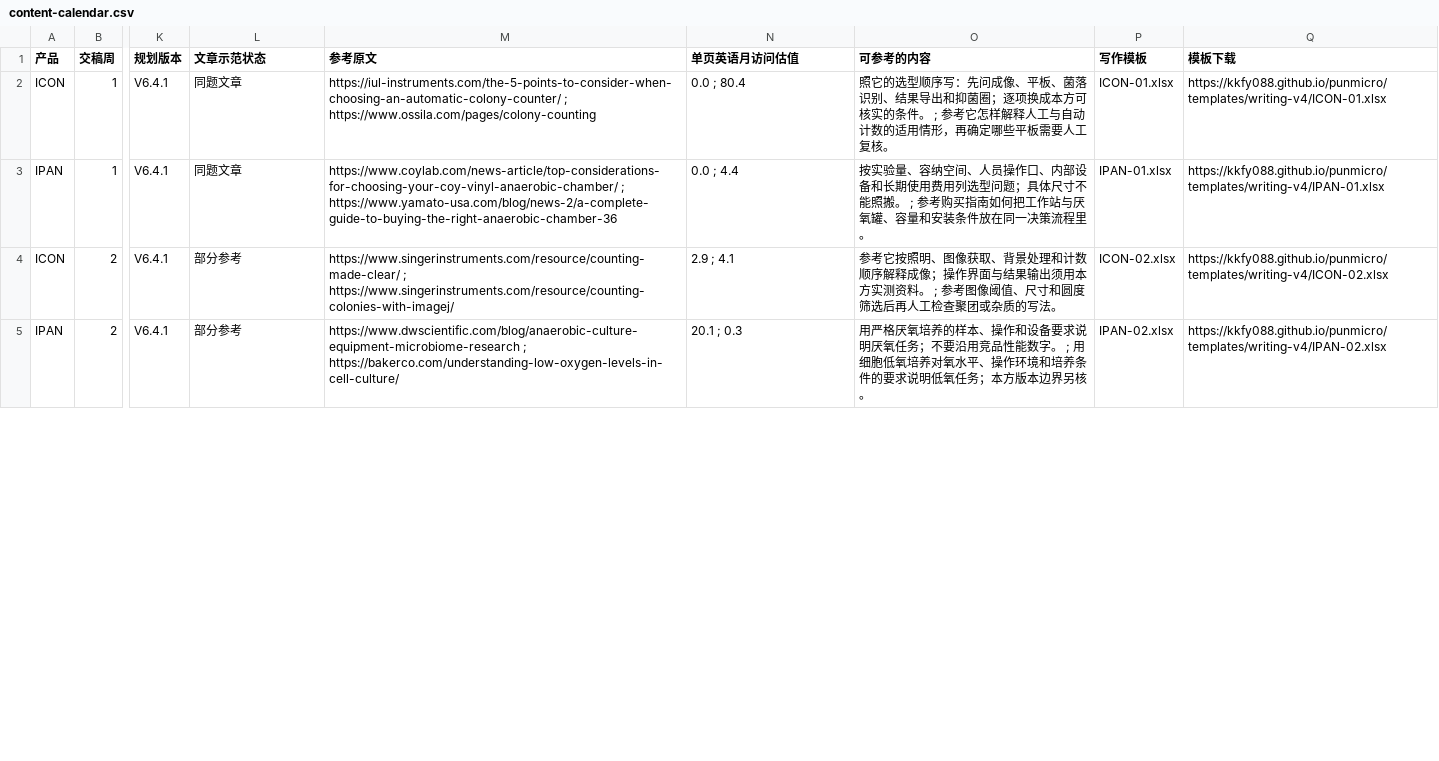
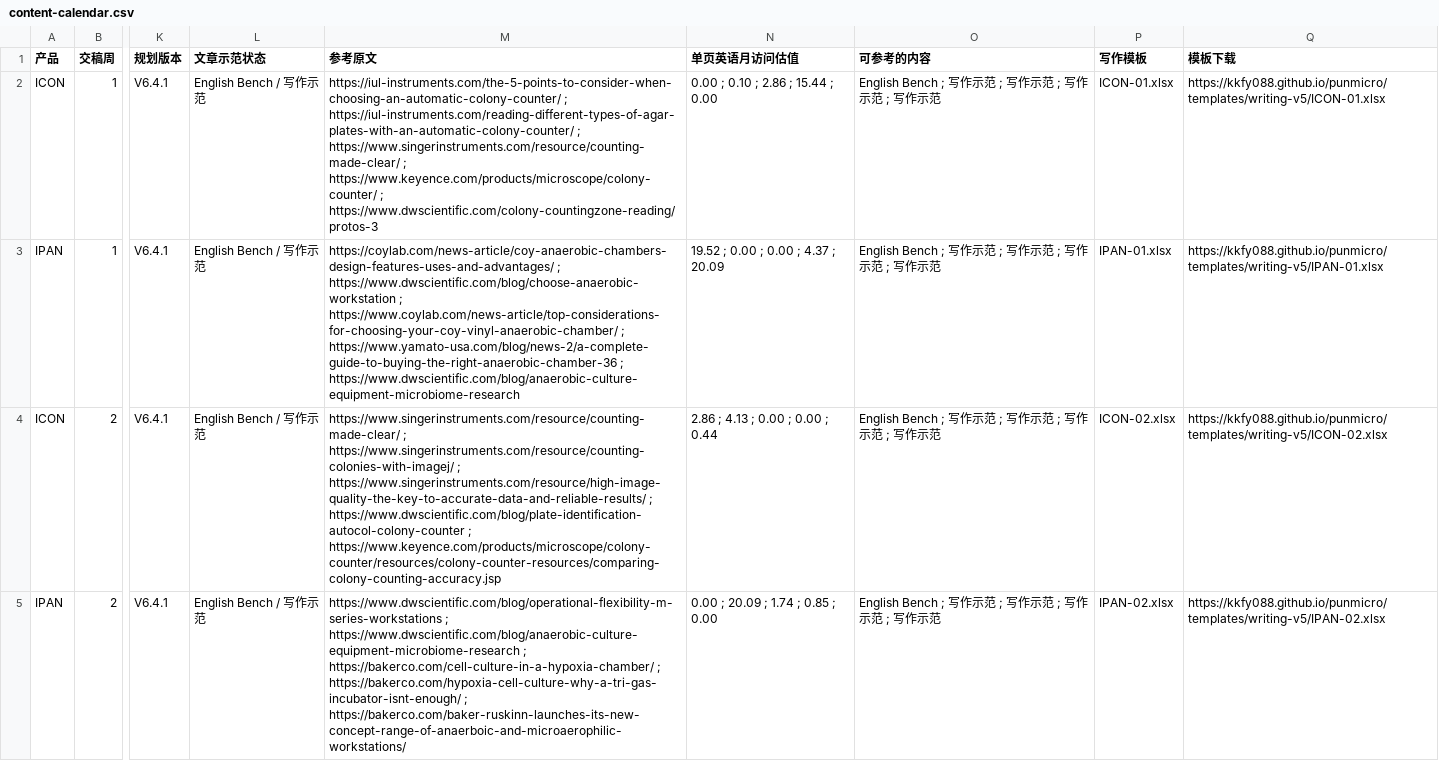
Before and after one commit to kkfy088/kkfy088.github.io, a CSV file: punmicro/8weeks_content_plan_final/content-calendar.csv, drawn as a sheet; only a part is shown, gaps mark what is left out; the diff covers the shown part only; the diff names each change by its address in the sheet, - before the commit and + after, or states it on an @@ line.

Commit message:
Update eight-week PUNMICRO references and writing templates

```diff
--- a/punmicro/8weeks_content_plan_final/content-calendar.csv
+++ b/punmicro/8weeks_content_plan_final/content-calendar.csv
-L2:L3 (文章示范状态): 同题文章
+L2:L3 (文章示范状态): English Bench / 写作示范
-M2 (参考原文): https://iul-instruments.com/the-5-points-to-consider-when-choosing-an-automatic-colony-counter/ ; https://www.ossila.com/pages/colony-counting
+M2 (参考原文): https://iul-instruments.com/the-5-points-to-consider-when-choosing-an-automatic-colony-counter/ ; https://iul-instruments.com/reading-different-types-of-agar-plates-with-an-automatic-colony-counter/ ; https://www.singerinstruments.com/resource/counting-made-clear/ ; https://www.keyence.com/products/microscope/colony-counter/ ; https://www.dwscientific.com/colony-countingzone-reading/protos-3
-N2 (单页英语月访问估值): 0.0 ; 80.4
+N2 (单页英语月访问估值): 0.00 ; 0.10 ; 2.86 ; 15.44 ; 0.00
-O2 (可参考的内容): 照它的选型顺序写：先问成像、平板、菌落识别、结果导出和抑菌圈；逐项换成本方可核实的条件。 ; 参考它怎样解释人工与自动计数的适用情形，再确定哪些平板需要人工复核。
+O2 (可参考的内容): English Bench ; 写作示范 ; 写作示范 ; 写作示范 ; 写作示范
-Q2 (模板下载): https://kkfy088.github.io/punmicro/templates/writing-v4/ICON-01.xlsx
+Q2 (模板下载): https://kkfy088.github.io/punmicro/templates/writing-v5/ICON-01.xlsx
-M3 (参考原文): https://www.coylab.com/news-article/top-considerations-for-choosing-your-coy-vinyl-anaerobic-chamber/ ; https://www.yamato-usa.com/blog/news-2/a-complete-guide-to-buying-the-right-anaerobic-chamber-36
+M3 (参考原文): https://coylab.com/news-article/coy-anaerobic-chambers-design-features-uses-and-advantages/ ; https://www.dwscientific.com/blog/choose-anaerobic-workstation ; https://www.coylab.com/news-article/top-considerations-for-choosing-your-coy-vinyl-anaerobic-chamber/ ; https://www.yamato-usa.com/blog/news-2/a-complete-guide-to-buying-the-right-anaerobic-chamber-36 ; https://www.dwscientific.com/blog/anaerobic-culture-equipment-microbiome-research
-N3 (单页英语月访问估值): 0.0 ; 4.4
+N3 (单页英语月访问估值): 19.52 ; 0.00 ; 0.00 ; 4.37 ; 20.09
-O3 (可参考的内容): 按实验量、容纳空间、人员操作口、内部设备和长期使用费用列选型问题；具体尺寸不能照搬。 ; 参考购买指南如何把工作站与厌氧罐、容量和安装条件放在同一决策流程里。
+O3 (可参考的内容): English Bench ; 写作示范 ; 写作示范 ; 写作示范 ; 写作示范
-Q3 (模板下载): https://kkfy088.github.io/punmicro/templates/writing-v4/IPAN-01.xlsx
+Q3 (模板下载): https://kkfy088.github.io/punmicro/templates/writing-v5/IPAN-01.xlsx
-L4:L5 (文章示范状态): 部分参考
+L4:L5 (文章示范状态): English Bench / 写作示范
-M4 (参考原文): …; https://www.singerinstruments.com/resource/counting-colonies-with-imagej/
+M4 (参考原文): …; https://www.singerinstruments.com/resource/counting-colonies-with-imagej/ ; https://www.singerinstruments.com/resource/high-image-quality-the-key-to-accurate-data-and-reliable-results/ ; https://www.dwscientific.com/blog/plate-identification-autocol-colony-counter ; https://www.keyence.com/products/microscope/colony-counter/resources/colony-counter-resources/comparing-colony-counting-accuracy.jsp
-N4 (单页英语月访问估值): 2.9 ; 4.1
+N4 (单页英语月访问估值): 2.86 ; 4.13 ; 0.00 ; 0.00 ; 0.44
-O4 (可参考的内容): 参考它按照明、图像获取、背景处理和计数顺序解释成像；操作界面与结果输出须用本方实测资料。 ; 参考图像阈值、尺寸和圆度筛选后再人工检查聚团或杂质的写法。
+O4 (可参考的内容): English Bench ; 写作示范 ; 写作示范 ; 写作示范 ; 写作示范
-Q4 (模板下载): https://kkfy088.github.io/punmicro/templates/writing-v4/ICON-02.xlsx
+Q4 (模板下载): https://kkfy088.github.io/punmicro/templates/writing-v5/ICON-02.xlsx
-M5 (参考原文): https://www.dwscientific.com/blog/anaerobic-culture-equipment-microbiome-research ; https://bakerco.com/understanding-low-oxygen-levels-in-cell-culture/
+M5 (参考原文): https://www.dwscientific.com/blog/operational-flexibility-m-series-workstations ; https://www.dwscientific.com/blog/anaerobic-culture-equipment-microbiome-research ; https://bakerco.com/cell-culture-in-a-hypoxia-chamber/ ; https://bakerco.com/hypoxia-cell-culture-why-a-tri-gas-incubator-isnt-enough/ ; https://bakerco.com/baker-ruskinn-launches-its-new-concept-range-of-anaerboic-and-microaerophilic-workstations/
-N5 (单页英语月访问估值): 20.1 ; 0.3
+N5 (单页英语月访问估值): 0.00 ; 20.09 ; 1.74 ; 0.85 ; 0.00
-O5 (可参考的内容): 用严格厌氧培养的样本、操作和设备要求说明厌氧任务；不要沿用竞品性能数字。 ; 用细胞低氧培养对氧水平、操作环境和培养条件的要求说明低氧任务；本方版本边界另核。
+O5 (可参考的内容): English Bench ; 写作示范 ; 写作示范 ; 写作示范 ; 写作示范
-Q5 (模板下载): https://kkfy088.github.io/punmicro/templates/writing-v4/IPAN-02.xlsx
+Q5 (模板下载): https://kkfy088.github.io/punmicro/templates/writing-v5/IPAN-02.xlsx
```
Also changed, not shown: 80 edited cells elsewhere in this file, 21 other files.
